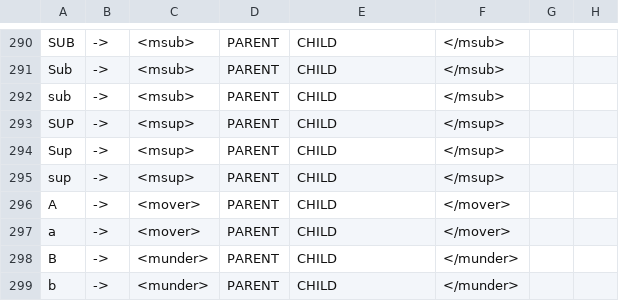
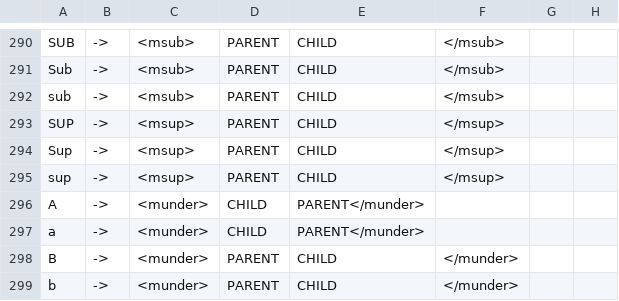
Before and after one commit to michaelyin/lgeval, a CSV file: translate/mathMLMap.csv, drawn as a sheet; only a part is shown, gaps mark what is left out.

Commit message:
Replaced mover by munder tags.

```diff
--- a/translate/mathMLMap.csv
+++ b/translate/mathMLMap.csv
@@ -295,4 +295,4 @@ Sup,->,<msup>,PARENT,CHILD,</msup>
 sup,->,<msup>,PARENT,CHILD,</msup>
-A,->,<mover>,PARENT,CHILD,</mover>
-a,->,<mover>,PARENT,CHILD,</mover>
+A,->,<munder>,CHILD,PARENT</munder>
+a,->,<munder>,CHILD,PARENT</munder>
 B,->,<munder>,PARENT,CHILD,</munder>
```
